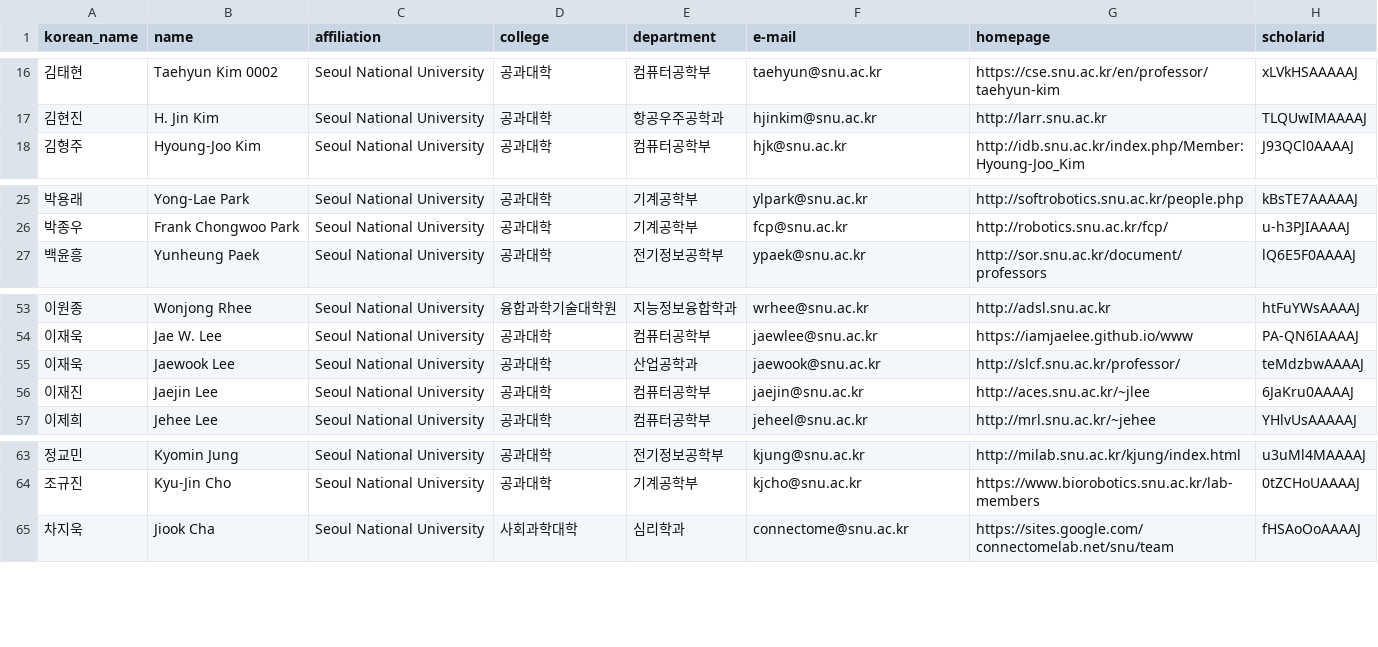
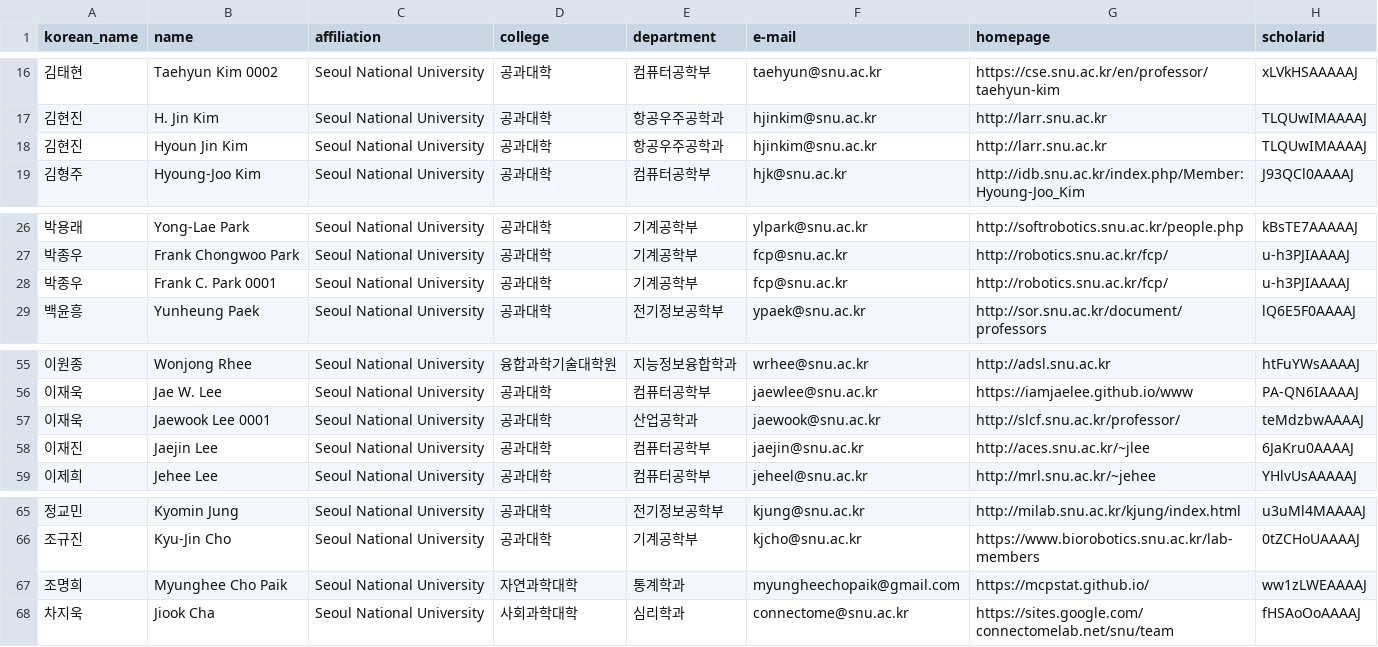
Before and after one commit to snuaiis/CSrankings_snu, a CSV file: master.csv, drawn as a sheet; only a part is shown, gaps mark what is left out.

```diff
--- a/master.csv
+++ b/master.csv
@@ -17,2 +17,3 @@ korean_name,name,affiliation,college,department,e-mail,homepage,scholarid
 김현진,H. Jin Kim,Seoul National University,공과대학,항공우주공학과,hjinkim@snu.ac.kr,http://larr.snu.ac.kr,TLQUwIMAAAAJ
+김현진,Hyoun Jin Kim,Seoul National University,공과대학,항공우주공학과,hjinkim@snu.ac.kr,http://larr.snu.ac.kr,TLQUwIMAAAAJ
 김형주,Hyoung-Joo Kim,Seoul National University,공과대학,컴퓨터공학부,hjk@snu.ac.kr,http://idb.snu.ac.kr/index.php/Member:Hyoung-Joo_Kim,J93QCl0AAAAJ
@@ -26,2 +27,3 @@ korean_name,name,affiliation,college,department,e-mail,homepage,scholarid
 박종우,Frank Chongwoo Park,Seoul National University,공과대학,기계공학부,fcp@snu.ac.kr,http://robotics.snu.ac.kr/fcp/,u-h3PJIAAAAJ
+박종우,Frank C. Park 0001,Seoul National University,공과대학,기계공학부,fcp@snu.ac.kr,http://robotics.snu.ac.kr/fcp/,u-h3PJIAAAAJ
 백윤흥,Yunheung Paek,Seoul National University,공과대학,전기정보공학부,ypaek@snu.ac.kr,http://sor.snu.ac.kr/document/professors,lQ6E5F0AAAAJ
@@ -54,3 +56,3 @@ korean_name,name,affiliation,college,department,e-mail,homepage,scholarid
 이재욱,Jae W. Lee,Seoul National University,공과대학,컴퓨터공학부,jaewlee@snu.ac.kr,https://iamjaelee.github.io/www,PA-QN6IAAAAJ
-이재욱,Jaewook Lee,Seoul National University,공과대학,산업공학과,jaewook@snu.ac.kr,http://slcf.snu.ac.kr/professor/,teMdzbwAAAAJ
+이재욱,Jaewook Lee 0001,Seoul National University,공과대학,산업공학과,jaewook@snu.ac.kr,http://slcf.snu.ac.kr/professor/,teMdzbwAAAAJ
 이재진,Jaejin Lee,Seoul National University,공과대학,컴퓨터공학부,jaejin@snu.ac.kr,http://aces.snu.ac.kr/~jlee,6JaKru0AAAAJ
@@ -64,2 +66,3 @@ korean_name,name,affiliation,college,department,e-mail,homepage,scholarid
 조규진,Kyu-Jin Cho,Seoul National University,공과대학,기계공학부,kjcho@snu.ac.kr,https://www.biorobotics.snu.ac.kr/lab-members,0tZCHoUAAAAJ
+조명희,Myunghee Cho Paik,Seoul National University,자연과학대학,통계학과,myungheechopaik@gmail.com,https://mcpstat.github.io/,ww1zLWEAAAAJ
 차지욱,Jiook Cha,Seoul National University,사회과학대학,심리학과,connectome@snu.ac.kr,https://sites.google.com/connectomelab.net/snu/team,fHSAoOoAAAAJ
```
Also changed, not shown: dblp-aliases-upload.csv, duplicated.csv, 2 other files.
